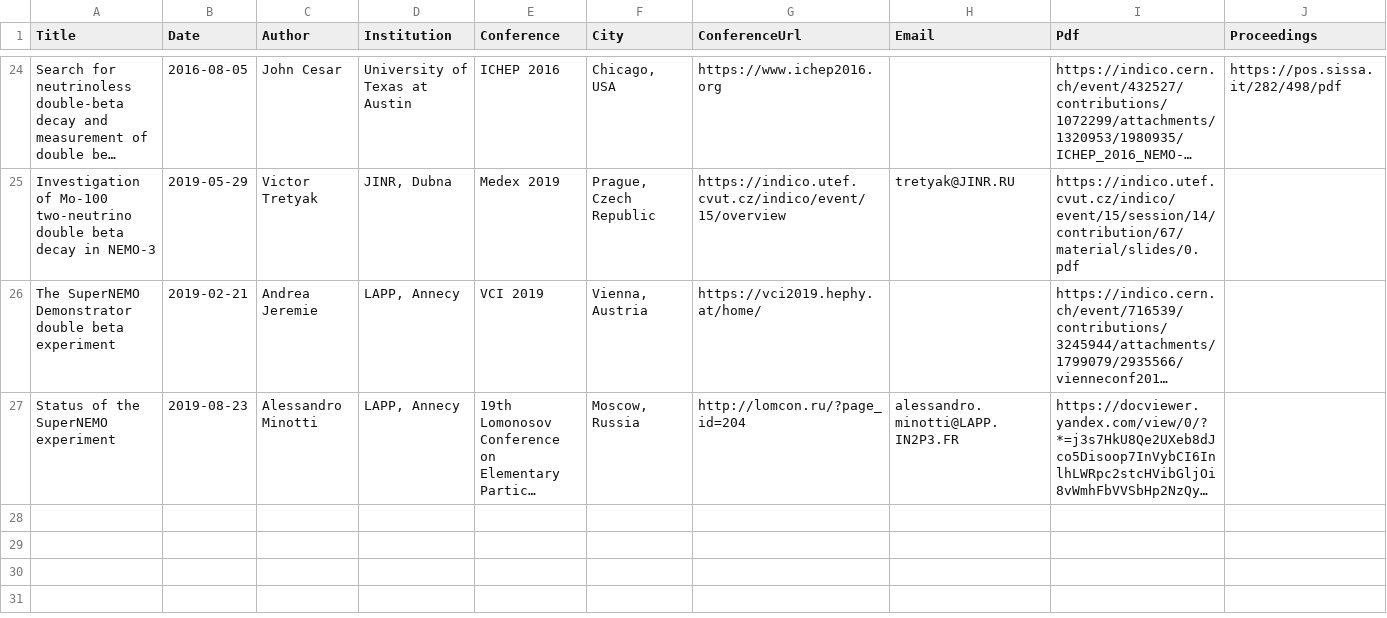
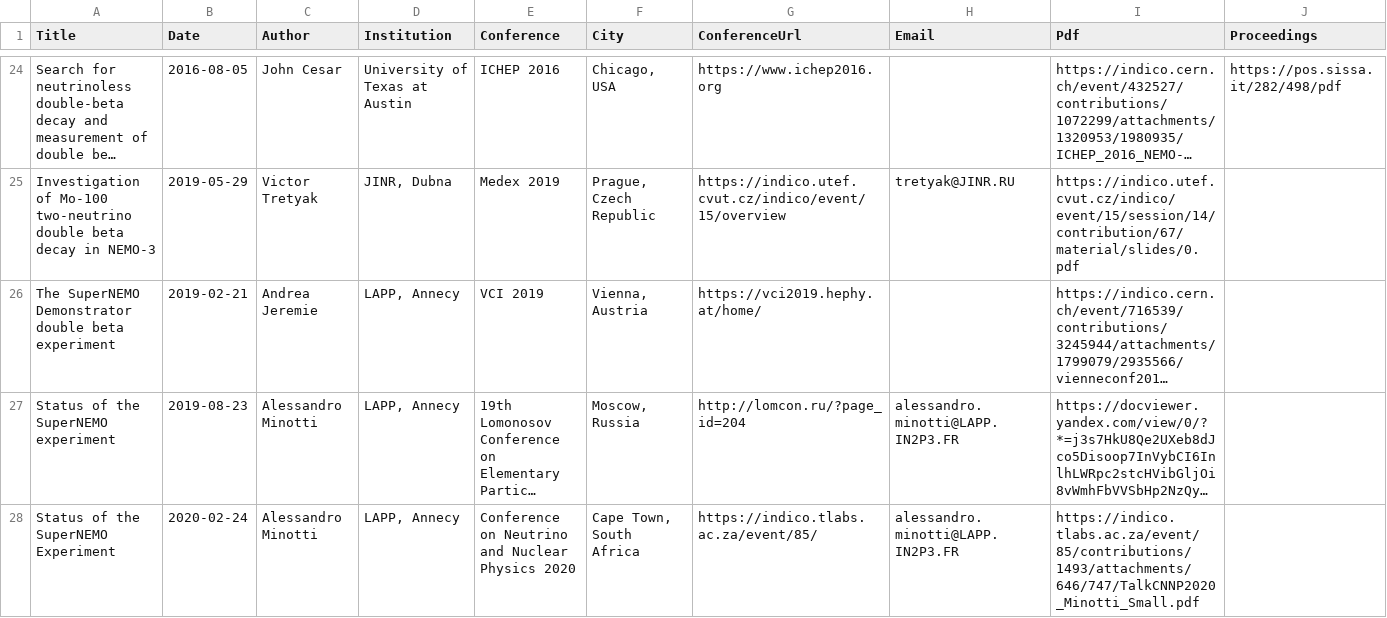
Before and after one commit to SuperNEMO-DBD/SuperNEMO-DBD.github.io, a CSV file: _data/talks.csv, drawn as a sheet; only a part is shown, gaps mark what is left out; long unchanged cells end in …; the diff names each change by its address in the sheet, - before the commit and + after, or states it on an @@ line.

Commit message:
Add CNNP conference

```diff
--- a/_data/talks.csv
+++ b/_data/talks.csv
+row 28: Status of the SuperNEMO Experiment | 2020-02-24 | Alessandro Minotti | LAPP, Annecy | Conference on Neutrino and Nuclear Physics 2020 | Cape Town, South Africa | https://indico.tlabs.ac.za/event/85/ | alessandro.minotti@LAPP.IN2P3.FR | https://indico.tlabs.ac.za/event/85/contributions/1493/attachments/646/747/TalkCNNP2020_Minotti_Small.pdf
```
